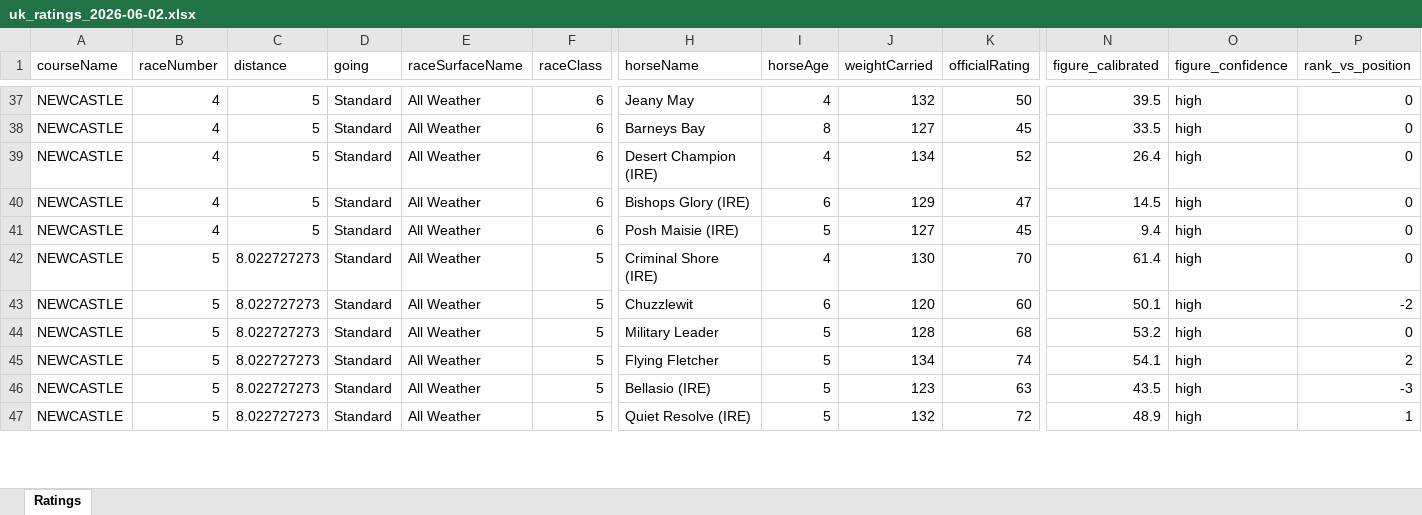
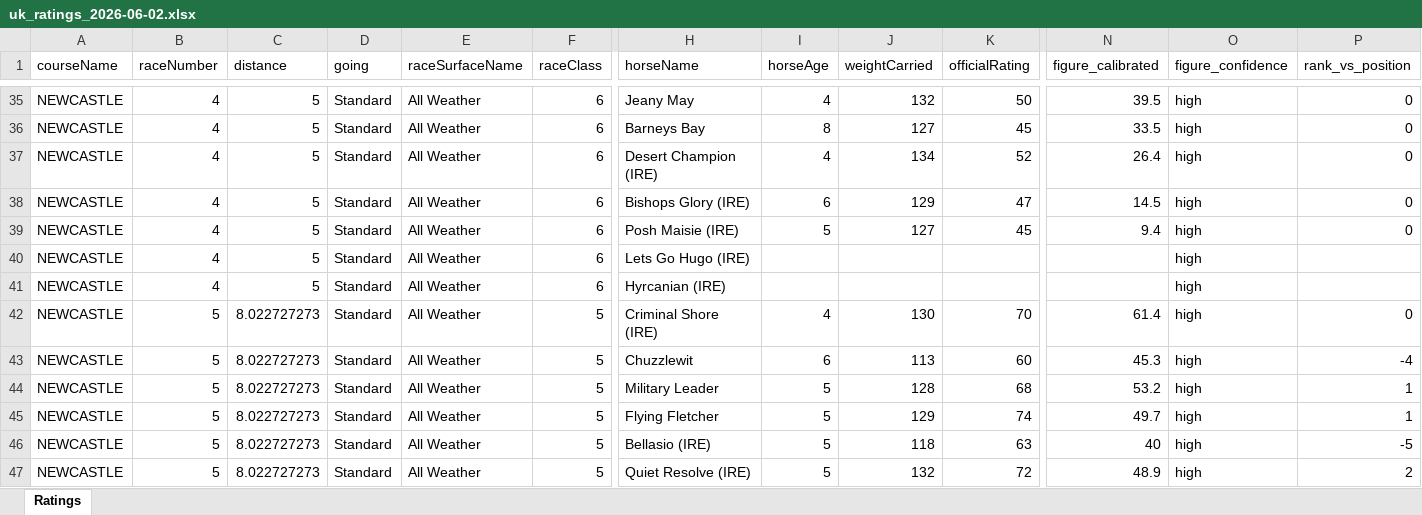
Before and after one commit to tomwilson41986/racing-speed-figures, an Excel workbook: output/daily_ratings/uk_ratings_2026-06-02.xlsx, sheet Ratings, drawn as a sheet; only a part is shown, gaps mark what is left out; values as stored, in another font and other column widths than the file's, no borders; rows hold the shown columns only; the diff covers the shown part only; the diff names each change by its address in the sheet, - before the commit and + after, or states it on an @@ line.

```diff
--- a/output/daily_ratings/uk_ratings_2026-06-02.xlsx (sheet Ratings)
+++ b/output/daily_ratings/uk_ratings_2026-06-02.xlsx (sheet Ratings)
+row 40: NEWCASTLE | 4 | 5 | Standard | All Weather | 6 | Lets Go Hugo (IRE) |  |  |  |  | high
+row 41: NEWCASTLE | 4 | 5 | Standard | All Weather | 6 | Hyrcanian (IRE) |  |  |  |  | high
-J43 (weightCarried): 120
+J43 (weightCarried): 113
-N43 (figure_calibrated): 50.1
+N43 (figure_calibrated): 45.3
-P43 (rank_vs_position): -2
+P43 (rank_vs_position): -4
-P44 (rank_vs_position): 0
+P44 (rank_vs_position): 1
-J45 (weightCarried): 134
+J45 (weightCarried): 129
-N45 (figure_calibrated): 54.1
+N45 (figure_calibrated): 49.7
-P45 (rank_vs_position): 2
+P45 (rank_vs_position): 1
-J46 (weightCarried): 123
+J46 (weightCarried): 118
-N46 (figure_calibrated): 43.5
+N46 (figure_calibrated): 40
-P46 (rank_vs_position): -3
+P46 (rank_vs_position): -5
-P47 (rank_vs_position): 1
+P47 (rank_vs_position): 2
```
Also changed, not shown: 3 added rows, 5 removed rows and 131 edited cells elsewhere in this sheet, 3 other files.
